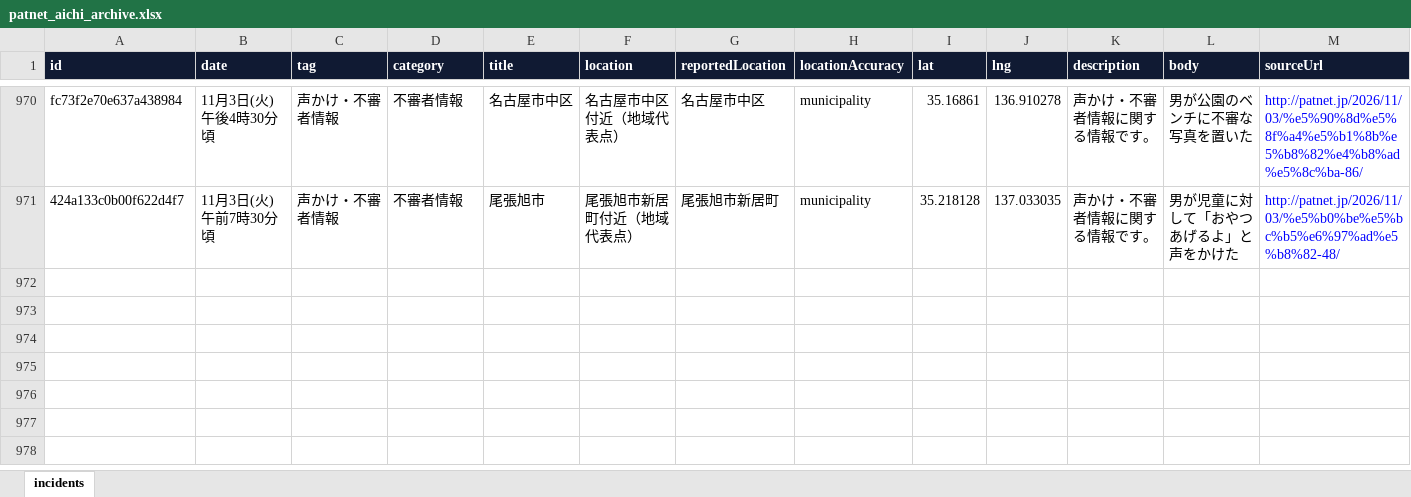
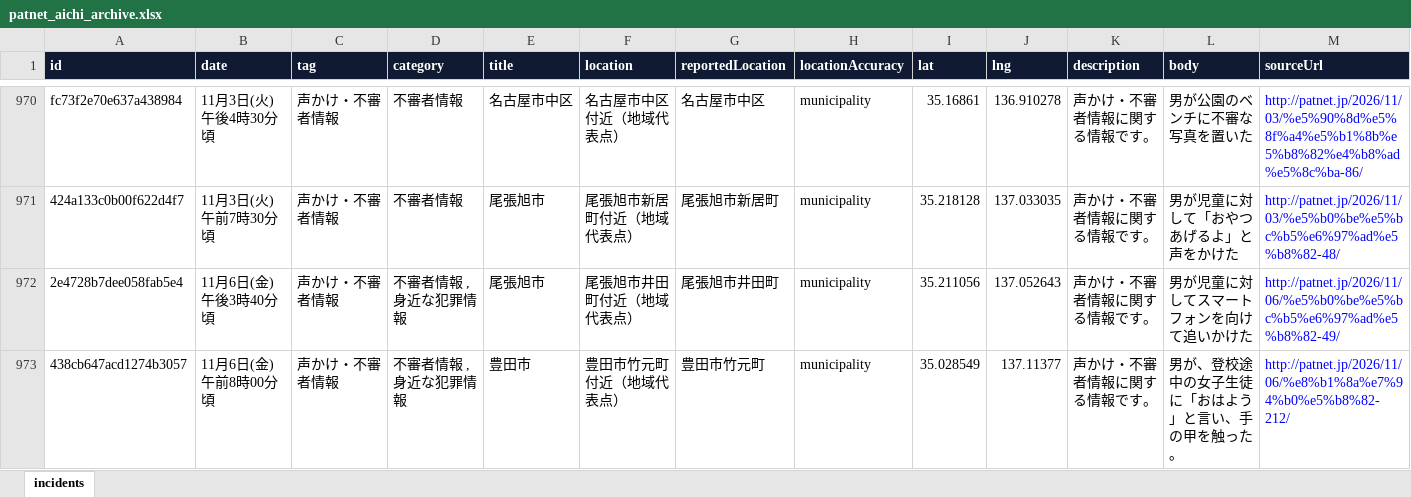
Before and after one commit to Soran0829/purodeza-8han, an Excel workbook: data/patnet_aichi_archive.xlsx, sheet incidents, drawn as a sheet; only a part is shown, gaps mark what is left out; values as stored, in another font and other column widths than the file's, no borders; rows hold the shown columns only; the diff names each change by its address in the sheet, - before the commit and + after, or states it on an @@ line.

```diff
--- a/data/patnet_aichi_archive.xlsx (sheet incidents)
+++ b/data/patnet_aichi_archive.xlsx (sheet incidents)
+row 972: 2e4728b7dee058fab5e4 | 11月6日(金)午後3時40分頃 | 声かけ・不審者情報 | 不審者情報 , 身近な犯罪情報 | 尾張旭市 | 尾張旭市井田町付近（地域代表点） | 尾張旭市井田町 | municipality | 35.211056 | 137.052643 | 声かけ・不審者情報に関する情報です。 | 男が児童に対してスマートフォンを向けて追いかけた | http://patnet.jp/2026/11/06/%e5%b0%be%e5%bc%b5%e6%97%ad%e5%b8%82-49/
+row 973: 438cb647acd1274b3057 | 11月6日(金)午前8時00分頃 | 声かけ・不審者情報 | 不審者情報 , 身近な犯罪情報 | 豊田市 | 豊田市竹元町付近（地域代表点） | 豊田市竹元町 | municipality | 35.028549 | 137.11377 | 声かけ・不審者情報に関する情報です。 | 男が、登校途中の女子生徒に「おはよう」と言い、手の甲を触った。 | http://patnet.jp/2026/11/06/%e8%b1%8a%e7%94%b0%e5%b8%82-212/
```
Also changed, not shown: 2 other files.
